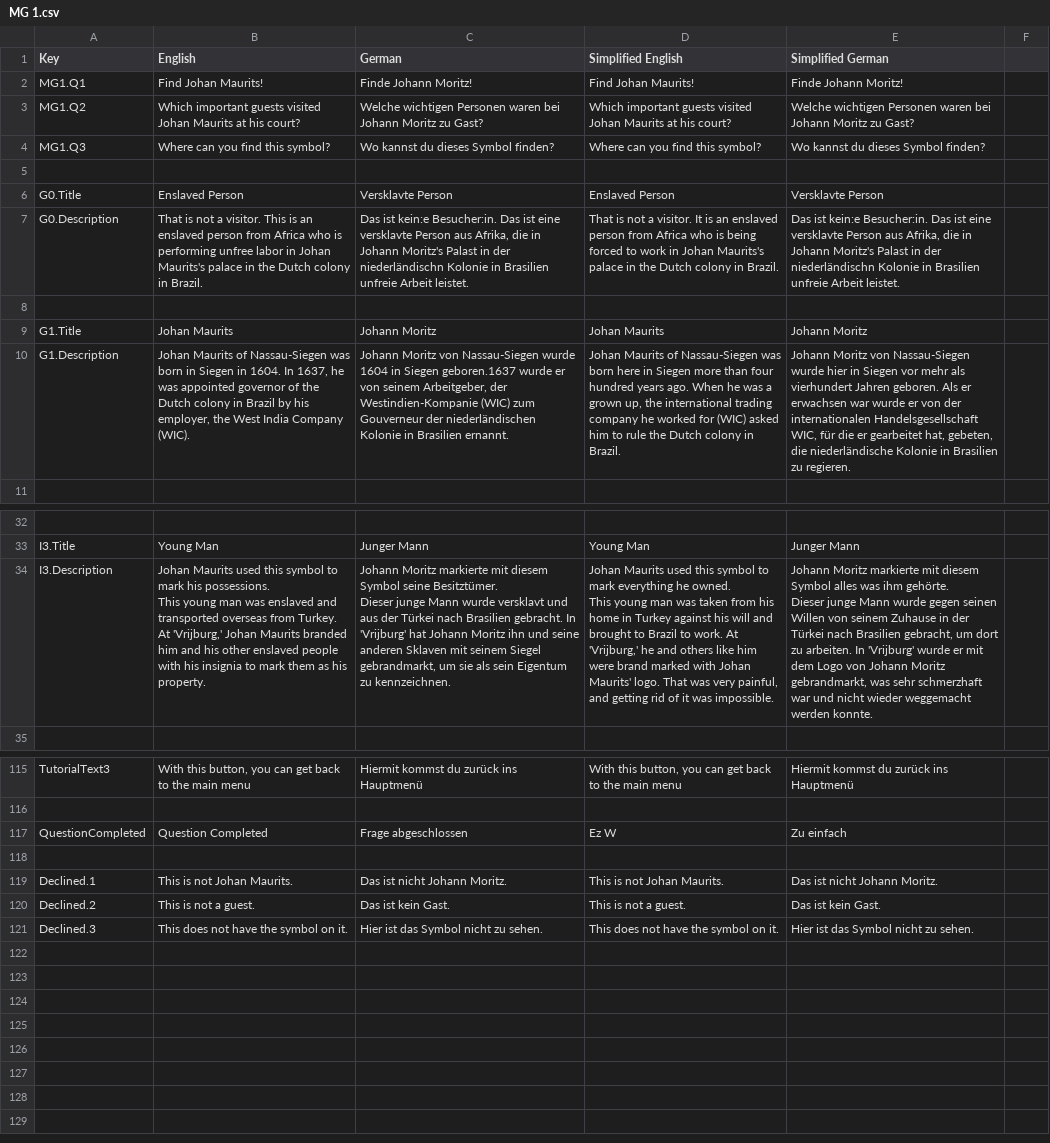
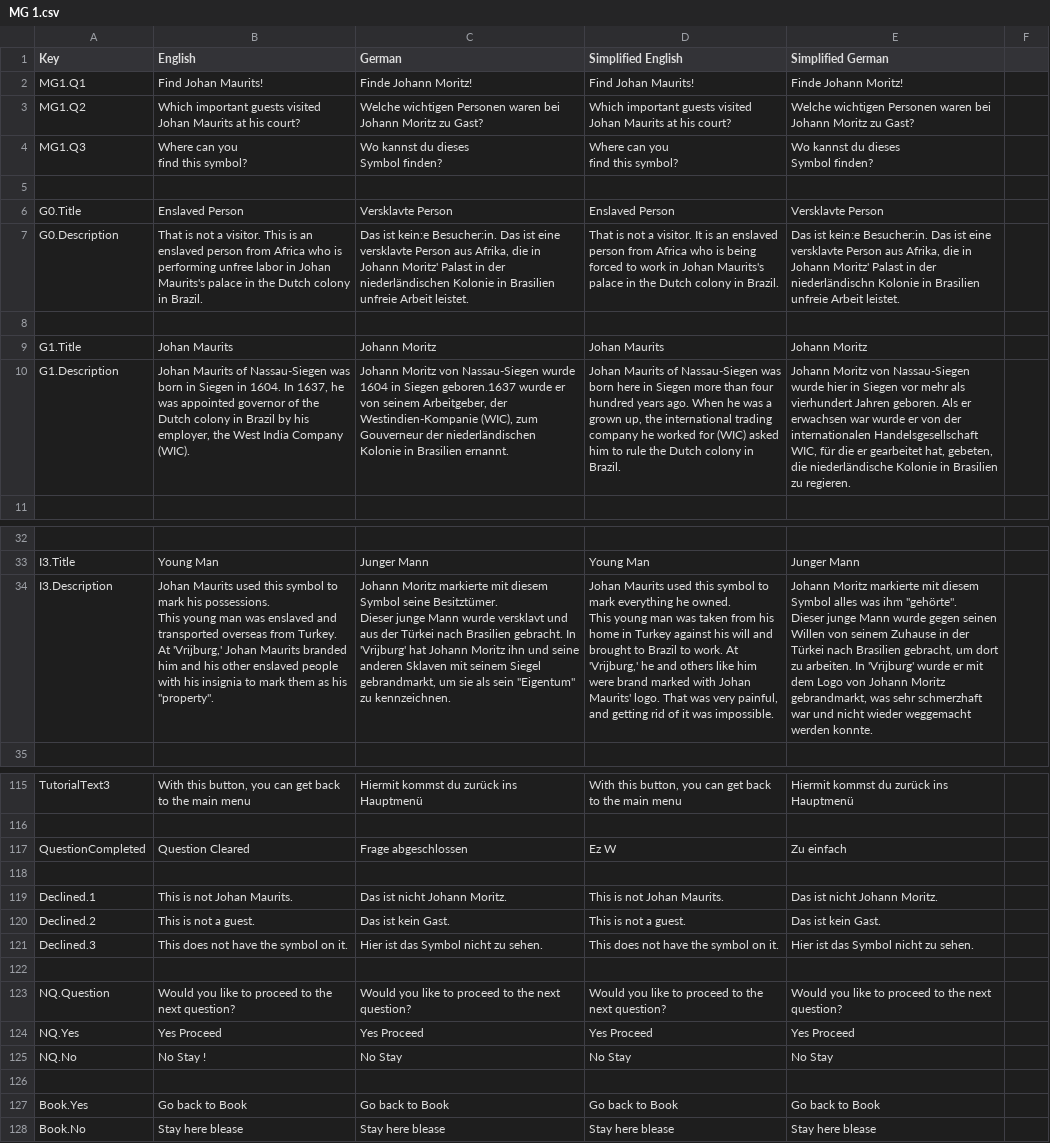
Before and after one commit to JeldrikGaal/SLM, a CSV file: Assets/SimpleLocalization/Resources/Localization/MG 1.csv, drawn as a sheet; only a part is shown, gaps mark what is left out; ↵ is a line break in a cell; the diff covers the shown part only; the diff names each change by its address in the sheet, - before the commit and + after, or states it on an @@ line.

Commit message:
Question after Question stuff

```diff
--- a/Assets/SimpleLocalization/Resources/Localization/MG 1.csv
+++ b/Assets/SimpleLocalization/Resources/Localization/MG 1.csv
-B4 (English): Where can you find this symbol?
+B4 (English): Where can you ↵ find this symbol?
-C4 (German): Wo kannst du dieses Symbol finden?
+C4 (German): Wo kannst du dieses ↵ Symbol finden?
-D4 (Simplified English): Where can you find this symbol?
+D4 (Simplified English): Where can you ↵ find this symbol?
-E4 (Simplified German): Wo kannst du dieses Symbol finden?
+E4 (Simplified German): Wo kannst du dieses ↵ Symbol finden?
-C7 (German): …in Johann Moritz's Palast in der niederländischn Kolonie in…
+C7 (German): …in Johann Moritz' Palast in der niederländischen Kolonie in…
-E7 (Simplified German): …in Johann Moritz's Palast in…
+E7 (Simplified German): …in Johann Moritz' Palast in…
-C10 (German): …der Westindien-Kompanie (WIC) zum Gouverneur…
+C10 (German): …der Westindien-Kompanie (WIC), zum Gouverneur…
-B34 (English): …as his property.
+B34 (English): …as his "property".
-C34 (German): …als sein Eigentum zu kennzeichnen.
+C34 (German): …als sein "Eigentum" zu kennzeichnen.
-E34 (Simplified German): …was ihm gehörte. ↵ Dieser junge…
+E34 (Simplified German): …was ihm "gehörte". ↵ Dieser junge…
-B117 (English): Question Completed
+B117 (English): Question Cleared
+row 122: (empty)
+row 123: NQ.Question | Would you like to proceed to the next question? | Would you like to proceed to the next question? | Would you like to proceed to the next question? | Would you like to proceed to the next question?
+row 124: NQ.Yes | Yes Proceed | Yes Proceed | Yes Proceed | Yes Proceed
+row 125: NQ.No | No Stay ! | No Stay | No Stay | No Stay
+row 126: (empty)
+row 127: Book.Yes | Go back to Book | Go back to Book | Go back to Book | Go back to Book
+row 128: Book.No | Stay here blease | Stay here blease | Stay here blease | Stay here blease
```
Also changed, not shown: 19 edited cells elsewhere in this file, 9 other files.
